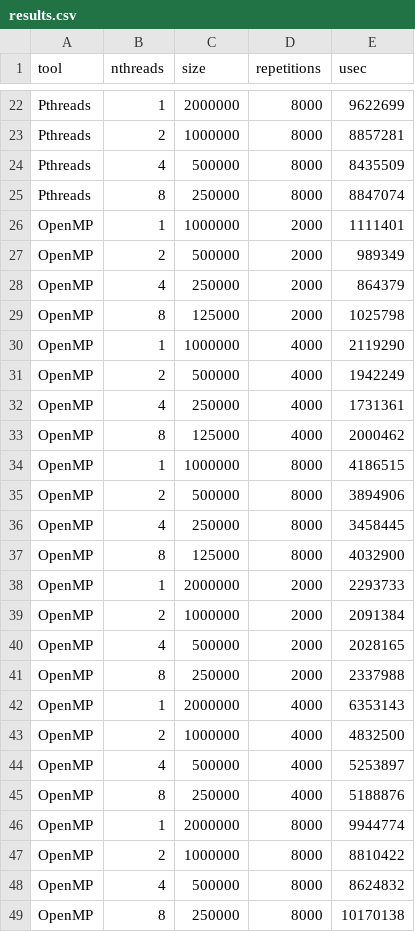
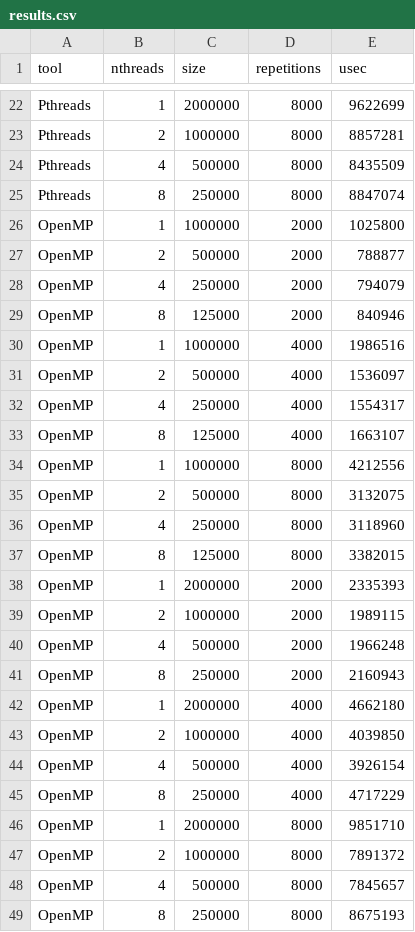
Before and after one commit to elc139/t2-JoaoSchittler, a CSV file: results.csv, drawn as a sheet; only a part is shown, gaps mark what is left out.

```diff
--- a/results.csv
+++ b/results.csv
@@ -25,25 +25,25 @@ Pthreads,4,500000,8000,8435509
 Pthreads,8,250000,8000,8847074
-OpenMP,1,1000000,2000,1111401
-OpenMP,2,500000,2000,989349
-OpenMP,4,250000,2000,864379
-OpenMP,8,125000,2000,1025798
-OpenMP,1,1000000,4000,2119290
-OpenMP,2,500000,4000,1942249
-OpenMP,4,250000,4000,1731361
-OpenMP,8,125000,4000,2000462
-OpenMP,1,1000000,8000,4186515
-OpenMP,2,500000,8000,3894906
-OpenMP,4,250000,8000,3458445
-OpenMP,8,125000,8000,4032900
-OpenMP,1,2000000,2000,2293733
-OpenMP,2,1000000,2000,2091384
-OpenMP,4,500000,2000,2028165
-OpenMP,8,250000,2000,2337988
-OpenMP,1,2000000,4000,6353143
-OpenMP,2,1000000,4000,4832500
-OpenMP,4,500000,4000,5253897
-OpenMP,8,250000,4000,5188876
-OpenMP,1,2000000,8000,9944774
-OpenMP,2,1000000,8000,8810422
-OpenMP,4,500000,8000,8624832
-OpenMP,8,250000,8000,10170138
+OpenMP,1,1000000,2000,1025800
+OpenMP,2,500000,2000,788877
+OpenMP,4,250000,2000,794079
+OpenMP,8,125000,2000,840946
+OpenMP,1,1000000,4000,1986516
+OpenMP,2,500000,4000,1536097
+OpenMP,4,250000,4000,1554317
+OpenMP,8,125000,4000,1663107
+OpenMP,1,1000000,8000,4212556
+OpenMP,2,500000,8000,3132075
+OpenMP,4,250000,8000,3118960
+OpenMP,8,125000,8000,3382015
+OpenMP,1,2000000,2000,2335393
+OpenMP,2,1000000,2000,1989115
+OpenMP,4,500000,2000,1966248
+OpenMP,8,250000,2000,2160943
+OpenMP,1,2000000,4000,4662180
+OpenMP,2,1000000,4000,4039850
+OpenMP,4,500000,4000,3926154
+OpenMP,8,250000,4000,4717229
+OpenMP,1,2000000,8000,9851710
+OpenMP,2,1000000,8000,7891372
+OpenMP,4,500000,8000,7845657
+OpenMP,8,250000,8000,8675193
```
Also changed, not shown: openmp/openmp_results.csv, 2 other files.
